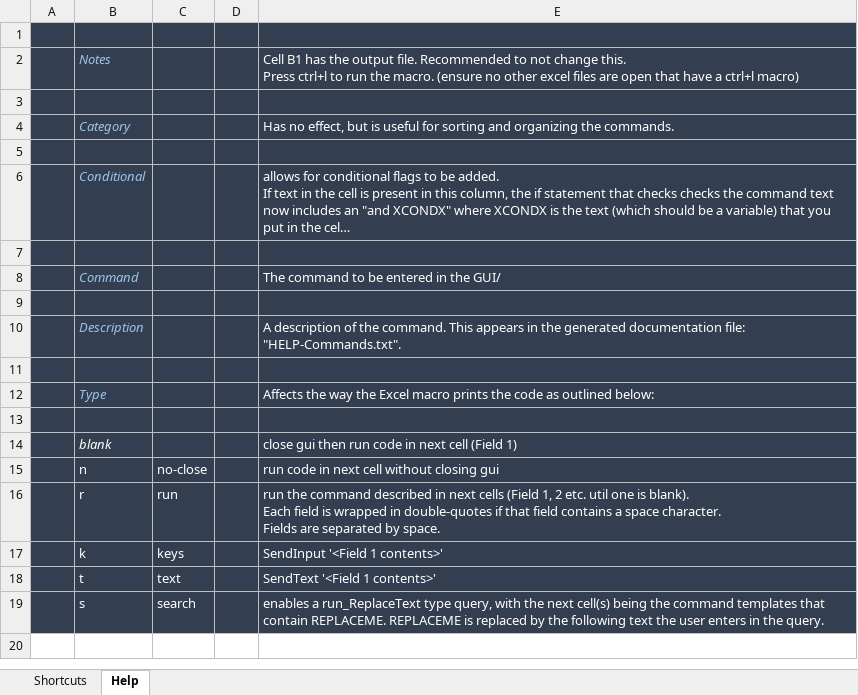
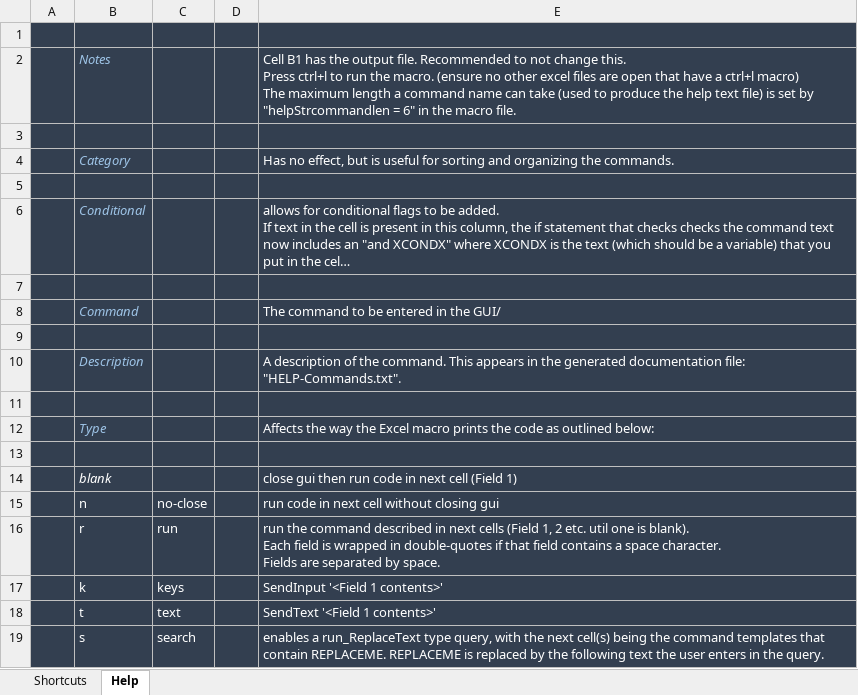
Before and after one commit to kalekje/LNCHR-pub, an Excel workbook: LNCHR-CommandsGenerator.xlsm, sheet Help, drawn as a sheet; long unchanged cells end in …; values as stored, in another font and other column widths than the file's, no borders; ↵ is a line break in a cell; the diff names each change by its address in the sheet, - before the commit and + after, or states it on an @@ line.

```diff
--- a/LNCHR-CommandsGenerator.xlsm (sheet Help)
+++ b/LNCHR-CommandsGenerator.xlsm (sheet Help)
-E2: …ctrl+l macro)
+E2: …ctrl+l macro) ↵ The maximum length a command name can take (used to produce the help text file) is set by "helpStrcommandlen = 6" in the macro file.
```
Also changed, not shown: sheet Shortcuts, 3 other files.
